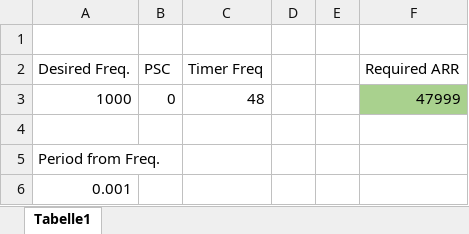
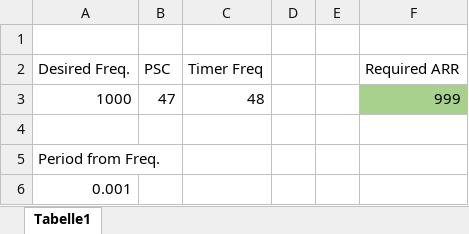
Before and after one commit to thomasgadner/MECH-B-4-MDT-EMB-ILV, an Excel workbook: stm32-tools/stm32_timer.xlsx, sheet Tabelle1, drawn as a sheet; values as stored, in another font and other column widths than the file's, no borders; the diff names each change by its address in the sheet, - before the commit and + after, or states it on an @@ line.

```diff
--- a/stm32-tools/stm32_timer.xlsx (sheet Tabelle1)
+++ b/stm32-tools/stm32_timer.xlsx (sheet Tabelle1)
-B3 (PSC): 0
+B3 (PSC): 47
-F3 (Required ARR): 47999
+F3 (Required ARR): 999
```
Also changed, not shown: 4 other files.
